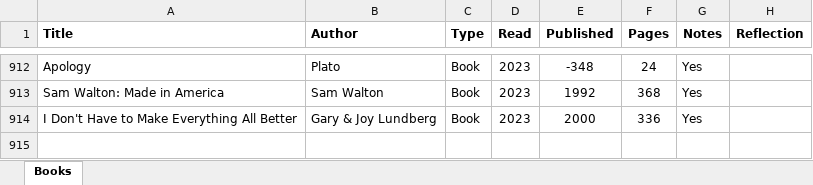
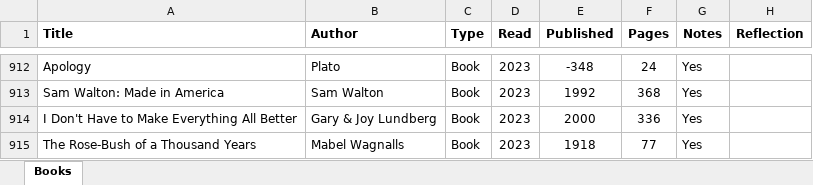
Before and after one commit to mkudija/mkudija.github.io, an Excel workbook: reading/reading.xlsx, sheet Books, drawn as a sheet; only a part is shown, gaps mark what is left out; values as stored, in another font and other column widths than the file's, no borders; charts and pictures and conditional formats not drawn; the diff names each change by its address in the sheet, - before the commit and + after, or states it on an @@ line.

```diff
--- a/reading/reading.xlsx (sheet Books)
+++ b/reading/reading.xlsx (sheet Books)
+row 915: The Rose-Bush of a Thousand Years | Mabel Wagnalls | Book | 2023 | 1918 | 77 | Yes
```
Also changed, not shown: charts or pictures, 6 other files.
